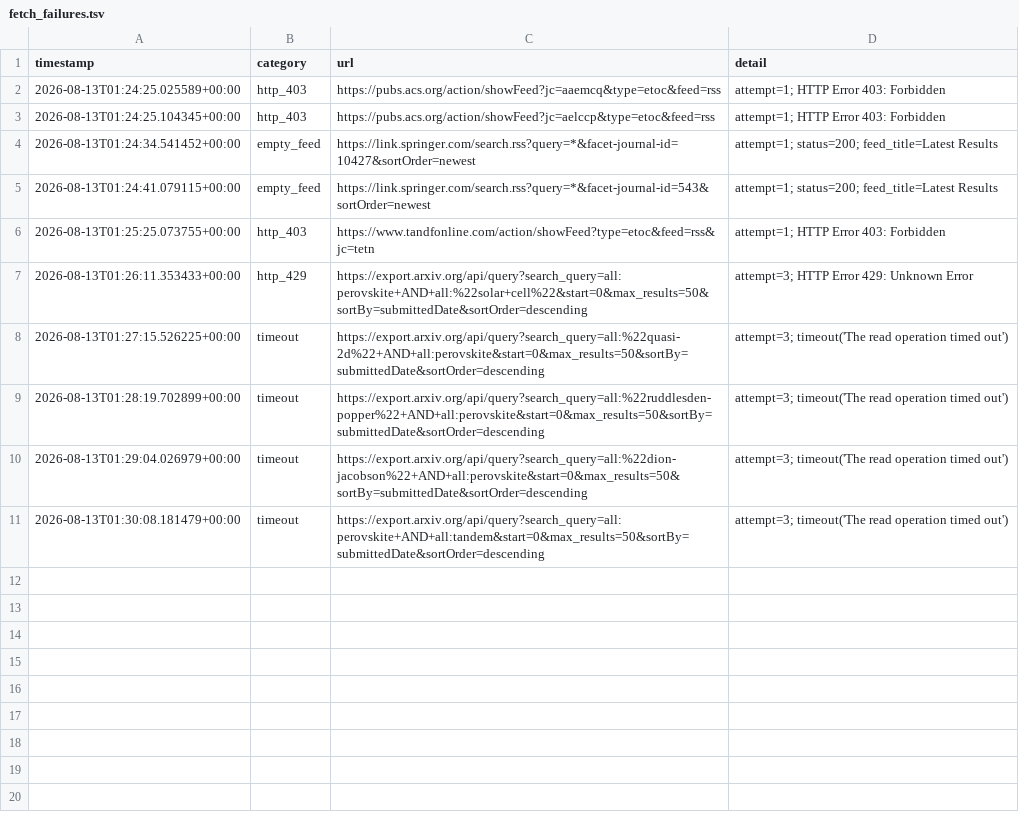
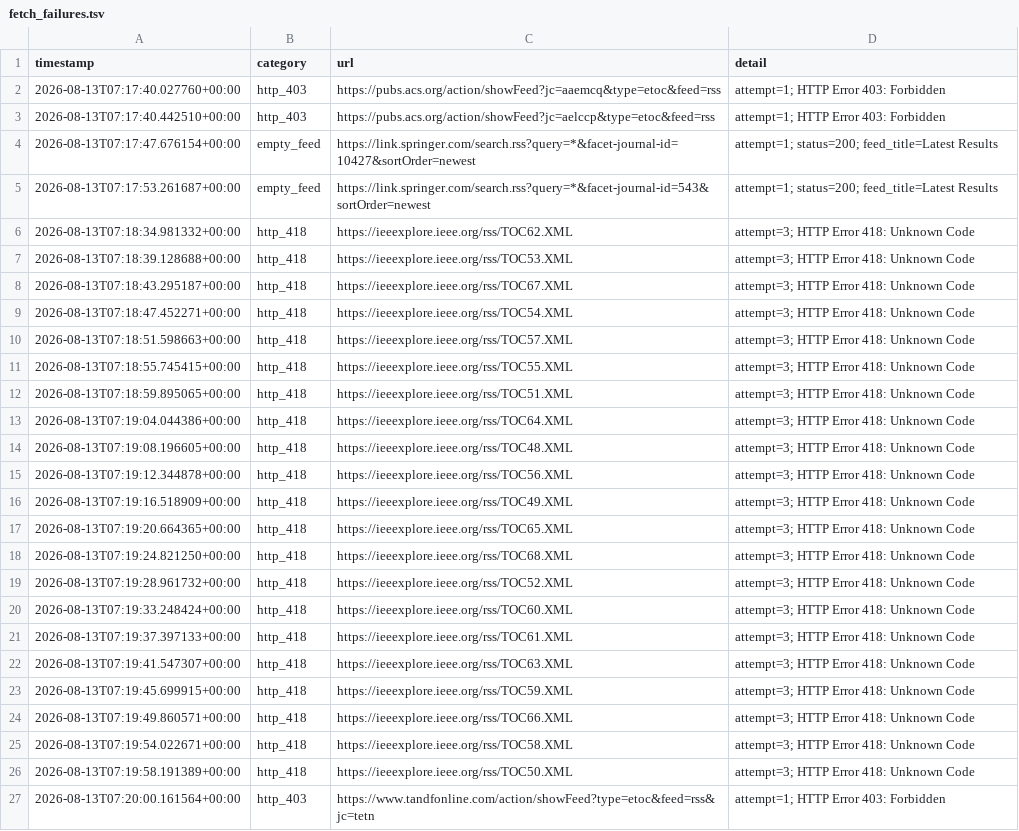
Before and after one commit to Llxyyds666/paper-search, a TSV file: fetch_failures.tsv, drawn as a sheet.

```diff
--- a/fetch_failures.tsv
+++ b/fetch_failures.tsv
@@ -1,11 +1,27 @@
 timestamp	category	url	detail
-2026-08-13T01:24:25.025589+00:00	http_403	https://pubs.acs.org/action/showFeed?jc=aaemcq&type=etoc&feed=rss	attempt=1; HTTP Error 403: Forbidden
-2026-08-13T01:24:25.104345+00:00	http_403	https://pubs.acs.org/action/showFeed?jc=aelccp&type=etoc&feed=rss	attempt=1; HTTP Error 403: Forbidden
-2026-08-13T01:24:34.541452+00:00	empty_feed	https://link.springer.com/search.rss?query=*&facet-journal-id=10427&sortOrder=newest	attempt=1; status=200; feed_title=Latest Results
-2026-08-13T01:24:41.079115+00:00	empty_feed	https://link.springer.com/search.rss?query=*&facet-journal-id=543&sortOrder=newest	attempt=1; status=200; feed_title=Latest Results
-2026-08-13T01:25:25.073755+00:00	http_403	https://www.tandfonline.com/action/showFeed?type=etoc&feed=rss&jc=tetn	attempt=1; HTTP Error 403: Forbidden
-2026-08-13T01:26:11.353433+00:00	http_429	https://export.arxiv.org/api/query?search_query=all:perovskite+AND+all:%22solar+cell%22&start=0&max_results=50&sortBy=submittedDate&sortOrder=descending	attempt=3; HTTP Error 429: Unknown Error
-2026-08-13T01:27:15.526225+00:00	timeout	https://export.arxiv.org/api/query?search_query=all:%22quasi-2d%22+AND+all:perovskite&start=0&max_results=50&sortBy=submittedDate&sortOrder=descending	attempt=3; timeout('The read operation timed out')
-2026-08-13T01:28:19.702899+00:00	timeout	https://export.arxiv.org/api/query?search_query=all:%22ruddlesden-popper%22+AND+all:perovskite&start=0&max_results=50&sortBy=submittedDate&sortOrder=descending	attempt=3; timeout('The read operation timed out')
-2026-08-13T01:29:04.026979+00:00	timeout	https://export.arxiv.org/api/query?search_query=all:%22dion-jacobson%22+AND+all:perovskite&start=0&max_results=50&sortBy=submittedDate&sortOrder=descending	attempt=3; timeout('The read operation timed out')
-2026-08-13T01:30:08.181479+00:00	timeout	https://export.arxiv.org/api/query?search_query=all:perovskite+AND+all:tandem&start=0&max_results=50&sortBy=submittedDate&sortOrder=descending	attempt=3; timeout('The read operation timed out')
+2026-08-13T07:17:40.027760+00:00	http_403	https://pubs.acs.org/action/showFeed?jc=aaemcq&type=etoc&feed=rss	attempt=1; HTTP Error 403: Forbidden
+2026-08-13T07:17:40.442510+00:00	http_403	https://pubs.acs.org/action/showFeed?jc=aelccp&type=etoc&feed=rss	attempt=1; HTTP Error 403: Forbidden
+2026-08-13T07:17:47.676154+00:00	empty_feed	https://link.springer.com/search.rss?query=*&facet-journal-id=10427&sortOrder=newest	attempt=1; status=200; feed_title=Latest Results
+2026-08-13T07:17:53.261687+00:00	empty_feed	https://link.springer.com/search.rss?query=*&facet-journal-id=543&sortOrder=newest	attempt=1; status=200; feed_title=Latest Results
+2026-08-13T07:18:34.981332+00:00	http_418	https://ieeexplore.ieee.org/rss/TOC62.XML	attempt=3; HTTP Error 418: Unknown Code
+2026-08-13T07:18:39.128688+00:00	http_418	https://ieeexplore.ieee.org/rss/TOC53.XML	attempt=3; HTTP Error 418: Unknown Code
+2026-08-13T07:18:43.295187+00:00	http_418	https://ieeexplore.ieee.org/rss/TOC67.XML	attempt=3; HTTP Error 418: Unknown Code
+2026-08-13T07:18:47.452271+00:00	http_418	https://ieeexplore.ieee.org/rss/TOC54.XML	attempt=3; HTTP Error 418: Unknown Code
+2026-08-13T07:18:51.598663+00:00	http_418	https://ieeexplore.ieee.org/rss/TOC57.XML	attempt=3; HTTP Error 418: Unknown Code
+2026-08-13T07:18:55.745415+00:00	http_418	https://ieeexplore.ieee.org/rss/TOC55.XML	attempt=3; HTTP Error 418: Unknown Code
+2026-08-13T07:18:59.895065+00:00	http_418	https://ieeexplore.ieee.org/rss/TOC51.XML	attempt=3; HTTP Error 418: Unknown Code
+2026-08-13T07:19:04.044386+00:00	http_418	https://ieeexplore.ieee.org/rss/TOC64.XML	attempt=3; HTTP Error 418: Unknown Code
+2026-08-13T07:19:08.196605+00:00	http_418	https://ieeexplore.ieee.org/rss/TOC48.XML	attempt=3; HTTP Error 418: Unknown Code
+2026-08-13T07:19:12.344878+00:00	http_418	https://ieeexplore.ieee.org/rss/TOC56.XML	attempt=3; HTTP Error 418: Unknown Code
+2026-08-13T07:19:16.518909+00:00	http_418	https://ieeexplore.ieee.org/rss/TOC49.XML	attempt=3; HTTP Error 418: Unknown Code
+2026-08-13T07:19:20.664365+00:00	http_418	https://ieeexplore.ieee.org/rss/TOC65.XML	attempt=3; HTTP Error 418: Unknown Code
+2026-08-13T07:19:24.821250+00:00	http_418	https://ieeexplore.ieee.org/rss/TOC68.XML	attempt=3; HTTP Error 418: Unknown Code
+2026-08-13T07:19:28.961732+00:00	http_418	https://ieeexplore.ieee.org/rss/TOC52.XML	attempt=3; HTTP Error 418: Unknown Code
+2026-08-13T07:19:33.248424+00:00	http_418	https://ieeexplore.ieee.org/rss/TOC60.XML	attempt=3; HTTP Error 418: Unknown Code
+2026-08-13T07:19:37.397133+00:00	http_418	https://ieeexplore.ieee.org/rss/TOC61.XML	attempt=3; HTTP Error 418: Unknown Code
+2026-08-13T07:19:41.547307+00:00	http_418	https://ieeexplore.ieee.org/rss/TOC63.XML	attempt=3; HTTP Error 418: Unknown Code
+2026-08-13T07:19:45.699915+00:00	http_418	https://ieeexplore.ieee.org/rss/TOC59.XML	attempt=3; HTTP Error 418: Unknown Code
+2026-08-13T07:19:49.860571+00:00	http_418	https://ieeexplore.ieee.org/rss/TOC66.XML	attempt=3; HTTP Error 418: Unknown Code
+2026-08-13T07:19:54.022671+00:00	http_418	https://ieeexplore.ieee.org/rss/TOC58.XML	attempt=3; HTTP Error 418: Unknown Code
+2026-08-13T07:19:58.191389+00:00	http_418	https://ieeexplore.ieee.org/rss/TOC50.XML	attempt=3; HTTP Error 418: Unknown Code
+2026-08-13T07:20:00.161564+00:00	http_403	https://www.tandfonline.com/action/showFeed?type=etoc&feed=rss&jc=tetn	attempt=1; HTTP Error 403: Forbidden
```
Also changed, not shown: 1 other file.
